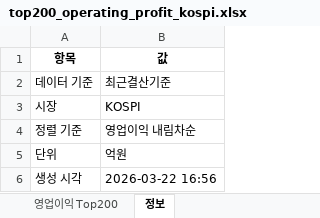
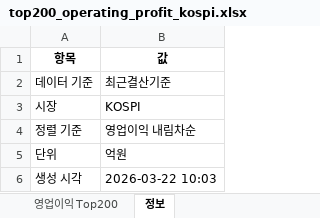
Before and after one commit to yelerty/backtestkorstock, an Excel workbook: top200_operating_profit_kospi.xlsx, sheet 정보, drawn as a sheet; values as stored, in another font and other column widths than the file's, no borders; the diff names each change by its address in the sheet, - before the commit and + after, or states it on an @@ line.

```diff
--- a/top200_operating_profit_kospi.xlsx (sheet 정보)
+++ b/top200_operating_profit_kospi.xlsx (sheet 정보)
-B6 (값): 2026-03-22 16:56
+B6 (값): 2026-03-22 10:03
```
